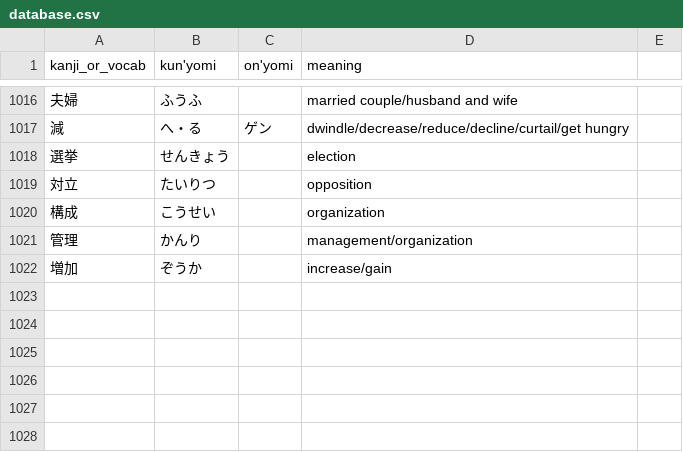
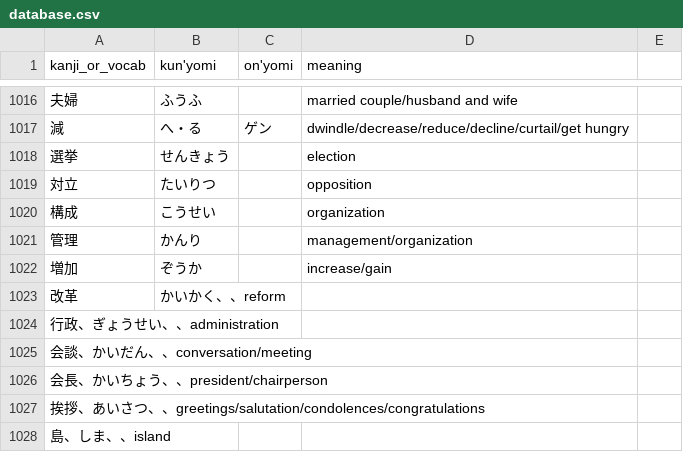
Before and after one commit to bkayalibay/kanki, a CSV file: database.csv, drawn as a sheet; only a part is shown, gaps mark what is left out; the diff names each change by its address in the sheet, - before the commit and + after, or states it on an @@ line.

Commit message:
Adds more words.

```diff
--- a/database.csv
+++ b/database.csv
+row 1023: 改革 | かいかく、、reform
+row 1024: 行政、ぎょうせい、、administration
+row 1025: 会談、かいだん、、conversation/meeting
+row 1026: 会長、かいちょう、、president/chairperson
+row 1027: 挨拶、あいさつ、、greetings/salutation/condolences/congratulations
+row 1028: 島、しま、、island
```
